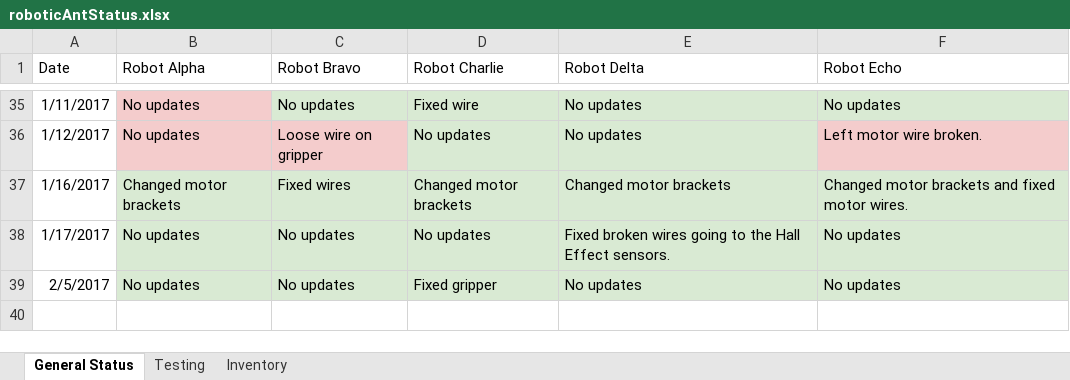
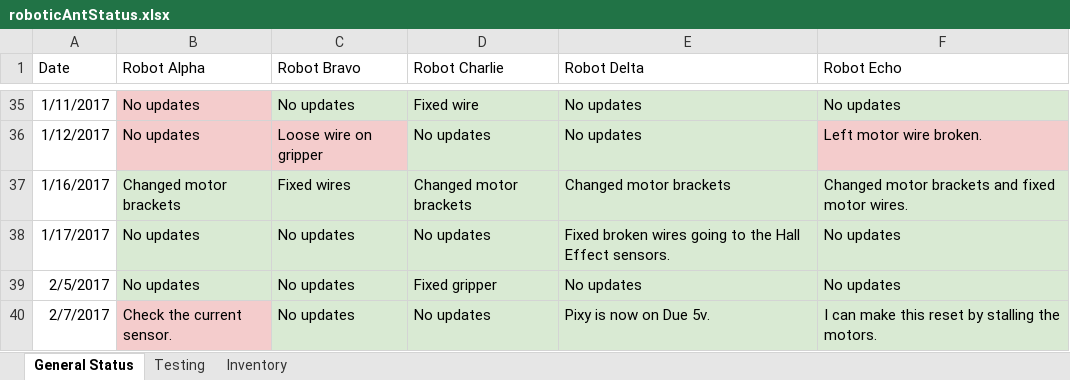
Before and after one commit to bdutta6/AntRobots, an Excel workbook: docs/roboticAntStatus.xlsx, sheet General Status, drawn as a sheet; only a part is shown, gaps mark what is left out; values as stored, in another font and other column widths than the file's, no borders; the diff names each change by its address in the sheet, - before the commit and + after, or states it on an @@ line.

```diff
--- a/docs/roboticAntStatus.xlsx (sheet General Status)
+++ b/docs/roboticAntStatus.xlsx (sheet General Status)
+row 40: 2/7/2017 | Check the current sensor. | No updates | No updates | Pixy is now on Due 5v. | I can make this reset by stalling the motors.
```
Also changed, not shown: 21 other files.
